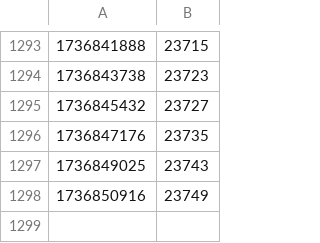
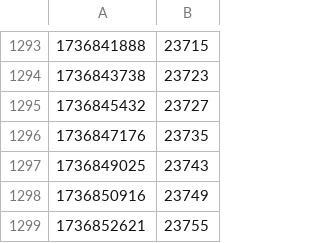
Before and after one commit to amaanq/amaanq, a CSV file: data/stargazers.csv, drawn as a sheet; only a part is shown, gaps mark what is left out; the diff names each change by its address in the sheet, - before the commit and + after, or states it on an @@ line.

```diff
--- a/data/stargazers.csv
+++ b/data/stargazers.csv
+row 1299: 1736852621 | 23755
```
Also changed, not shown: 2 other files.
